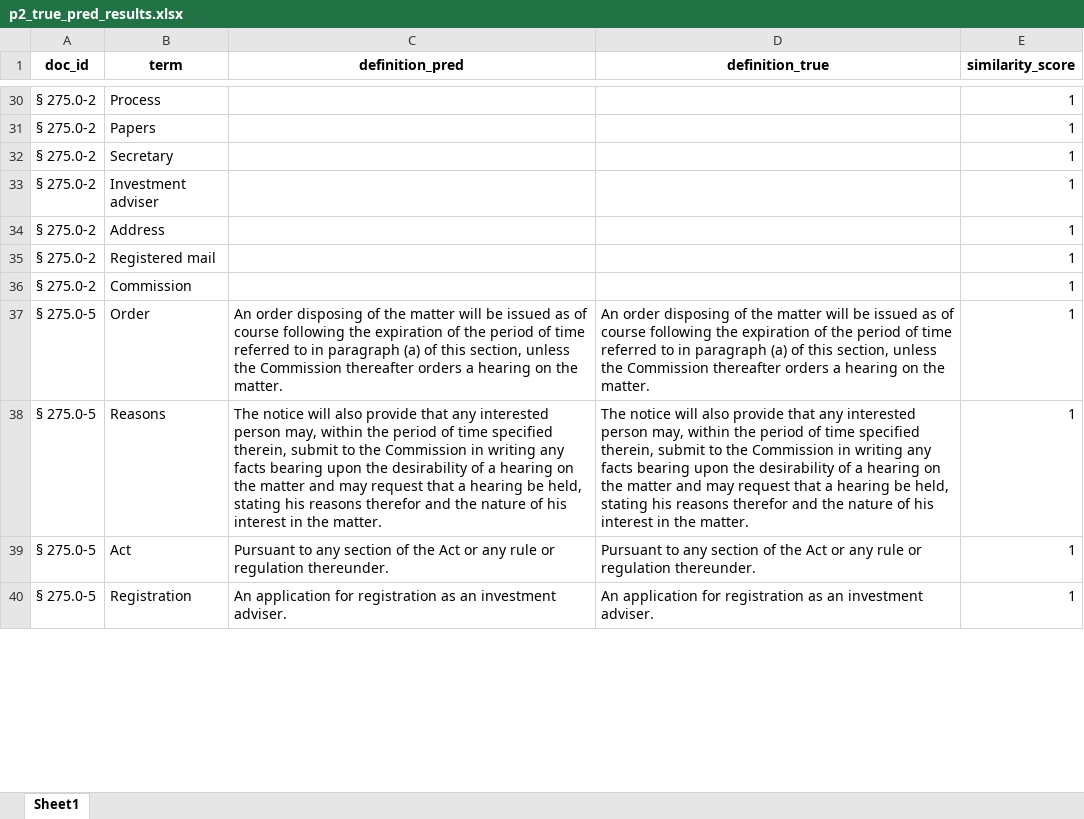
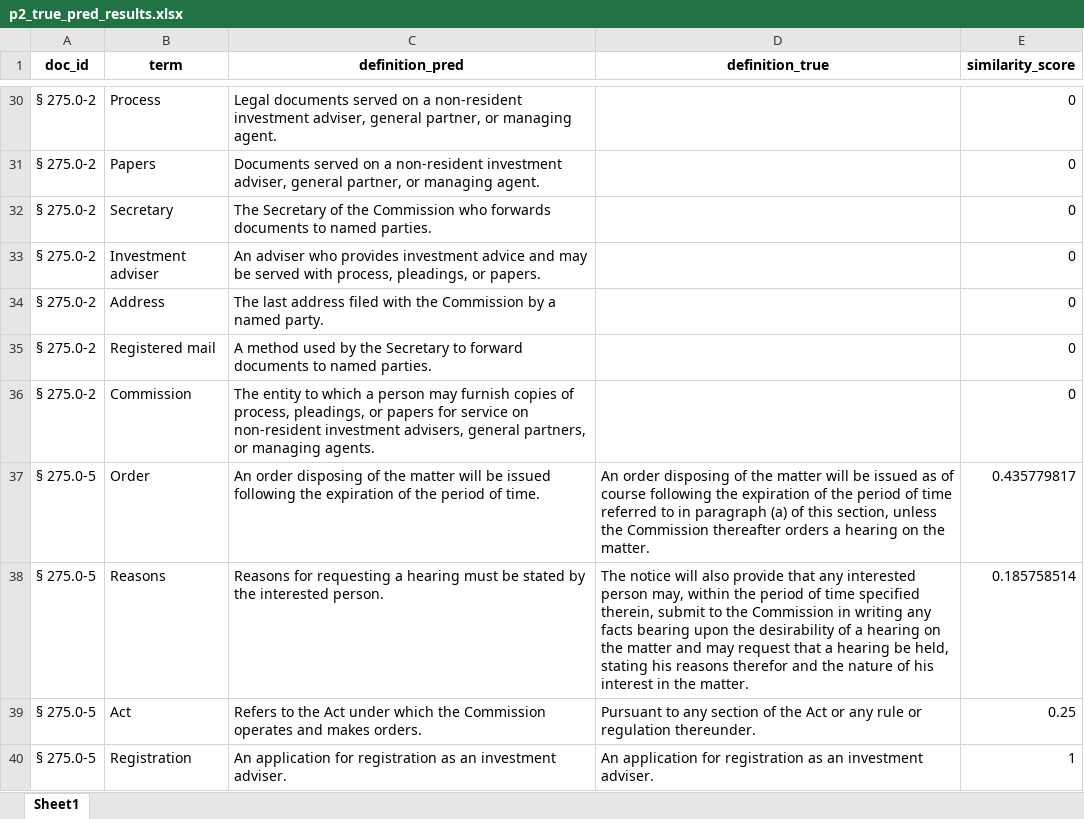
Before and after one commit to asantos2000/dissertacao-santos-anderson-2024, an Excel workbook: code/outputs/p2_true_pred_results.xlsx, sheet Sheet1, drawn as a sheet; only a part is shown, gaps mark what is left out; values as stored, in another font and other column widths than the file's, no borders; the diff covers the shown part only; the diff names each change by its address in the sheet, - before the commit and + after, or states it on an @@ line.

```diff
--- a/code/outputs/p2_true_pred_results.xlsx (sheet Sheet1)
+++ b/code/outputs/p2_true_pred_results.xlsx (sheet Sheet1)
-C30 (definition_pred): (empty)
+C30 (definition_pred): Legal documents served on a non-resident investment adviser, general partner, or managing agent.
-E30:E36 (similarity_score): 1
+E30:E36 (similarity_score): 0
-C31 (definition_pred): (empty)
+C31 (definition_pred): Documents served on a non-resident investment adviser, general partner, or managing agent.
-C32 (definition_pred): (empty)
+C32 (definition_pred): The Secretary of the Commission who forwards documents to named parties.
-C33 (definition_pred): (empty)
+C33 (definition_pred): An adviser who provides investment advice and may be served with process, pleadings, or papers.
-C34 (definition_pred): (empty)
+C34 (definition_pred): The last address filed with the Commission by a named party.
-C35 (definition_pred): (empty)
+C35 (definition_pred): A method used by the Secretary to forward documents to named parties.
-C36 (definition_pred): (empty)
+C36 (definition_pred): The entity to which a person may furnish copies of process, pleadings, or papers for service on non-resident investment advisers, general partners, or managing agents.
-C37 (definition_pred): …be issued as of course following the expiration of the period of time referred to in paragraph (a) of this section, unless the Commission thereafter orders a hearing on the matter.
+C37 (definition_pred): …be issued following the expiration of the period of time.
-E37 (similarity_score): 1
+E37 (similarity_score): 0.435779817
-C38 (definition_pred): The notice will also provide that any interested person may, within the period of time specified therein, submit to the Commission in writing any facts bearing upon the desirability of a hearing on the matter and may request that a hearing be held, stating his reasons therefor and the nature of his interest in the matter.
+C38 (definition_pred): Reasons for requesting a hearing must be stated by the interested person.
-E38 (similarity_score): 1
+E38 (similarity_score): 0.185758514
-C39 (definition_pred): Pursuant to any section of the Act or any rule or regulation thereunder.
+C39 (definition_pred): Refers to the Act under which the Commission operates and makes orders.
-E39 (similarity_score): 1
+E39 (similarity_score): 0.25
```
Also changed, not shown: 114 edited cells elsewhere in this sheet, code/outputs/P1_summary_table.xlsx, code/outputs/P1_summary_true_table.xlsx, 32 other files.
